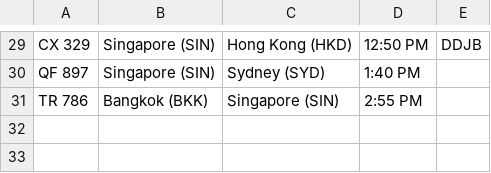
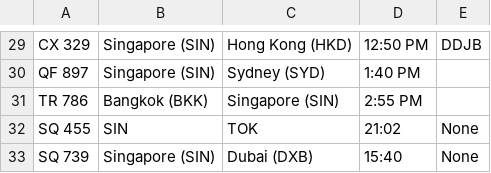
Before and after one commit to Khaleel-Anis/S10270243_PRG2Assignment, a CSV file: bin/Debug/net8.0/flights.csv, drawn as a sheet; only a part is shown, gaps mark what is left out; the diff names each change by its address in the sheet, - before the commit and + after, or states it on an @@ line.

Commit message:
updated create flight

```diff
--- a/bin/Debug/net8.0/flights.csv
+++ b/bin/Debug/net8.0/flights.csv
+row 32: SQ 455 | SIN | TOK | 21:02 | None
+row 33: SQ 739 | Singapore (SIN) | Dubai (DXB) | 15:40 | None
```
Also changed, not shown: 16 other files.
